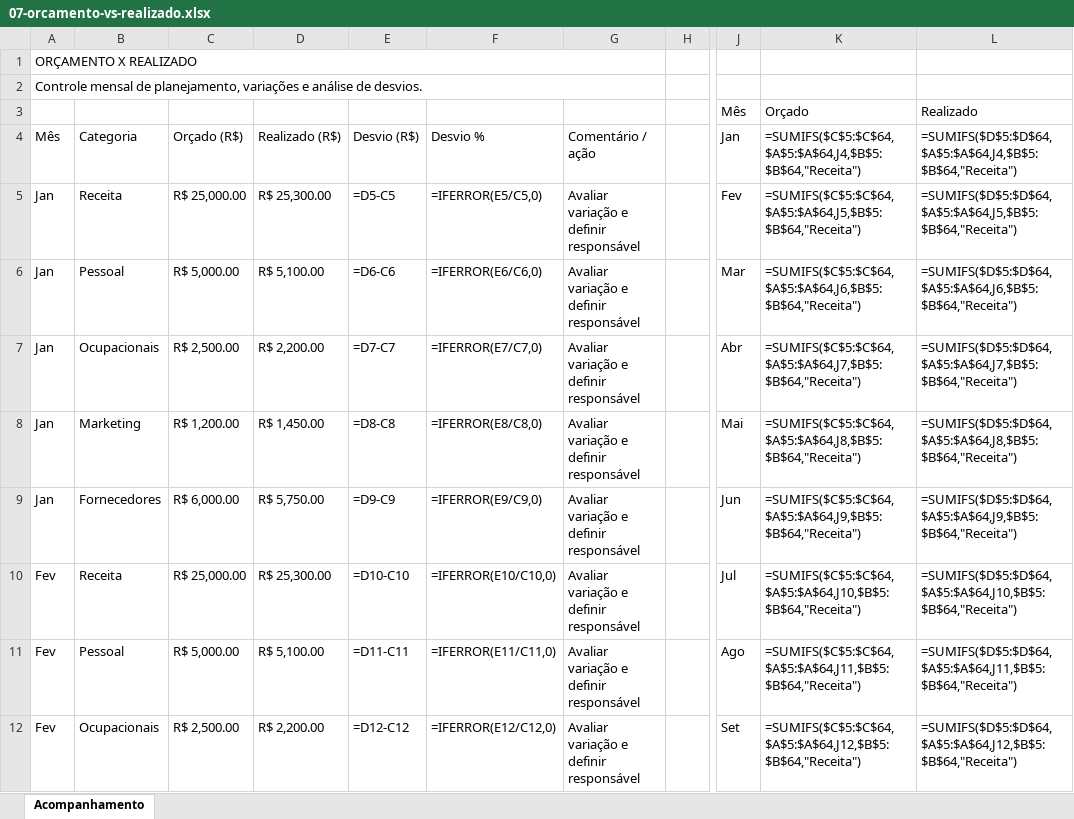
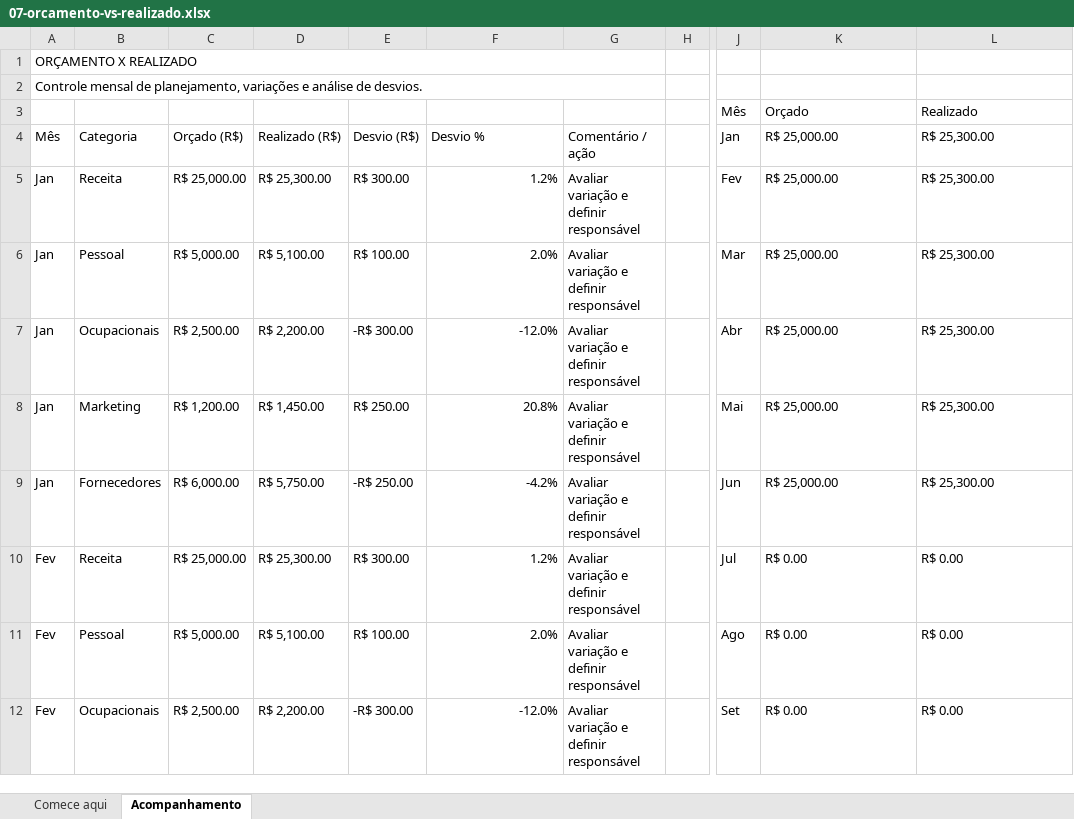
Before and after one commit to oliveirasantos62-dotcom/portfolio, an Excel workbook: public/planilhas/07-orcamento-vs-realizado.xlsx, sheet Acompanhamento, drawn as a sheet; only a part is shown, gaps mark what is left out; values as stored, in another font and other column widths than the file's, no cell formats; formulas without a stored value are shown as written; charts and pictures and conditional formats and table styles not drawn; the diff covers the shown part only; the diff names each change by its address in the sheet, - before the commit and + after, or states it on an @@ line.

```diff
--- a/public/planilhas/07-orcamento-vs-realizado.xlsx (sheet Acompanhamento)
+++ b/public/planilhas/07-orcamento-vs-realizado.xlsx (sheet Acompanhamento)
+sheet tab: Comece aqui
-K4: =SUMIFS($C$5:$C$64,$A$5:$A$64,J4,$B$5:$B$64,"Receita")
+K4: R$ 25,000.00
-L4: =SUMIFS($D$5:$D$64,$A$5:$A$64,J4,$B$5:$B$64,"Receita")
+L4: R$ 25,300.00
-E5 (Desvio (R$)): =D5-C5
+E5 (Desvio (R$)): R$ 300.00
-F5 (Desvio %): =IFERROR(E5/C5,0)
+F5 (Desvio %): 1.2%
-K5 (R$ 25,000.00): =SUMIFS($C$5:$C$64,$A$5:$A$64,J5,$B$5:$B$64,"Receita")
+K5 (R$ 25,000.00): R$ 25,000.00
-L5 (R$ 25,300.00): =SUMIFS($D$5:$D$64,$A$5:$A$64,J5,$B$5:$B$64,"Receita")
+L5 (R$ 25,300.00): R$ 25,300.00
-E6 (Desvio (R$)): =D6-C6
+E6 (Desvio (R$)): R$ 100.00
-F6 (Desvio %): =IFERROR(E6/C6,0)
+F6 (Desvio %): 2.0%
-K6 (R$ 25,000.00): =SUMIFS($C$5:$C$64,$A$5:$A$64,J6,$B$5:$B$64,"Receita")
+K6 (R$ 25,000.00): R$ 25,000.00
-L6 (R$ 25,300.00): =SUMIFS($D$5:$D$64,$A$5:$A$64,J6,$B$5:$B$64,"Receita")
+L6 (R$ 25,300.00): R$ 25,300.00
-E7 (Desvio (R$)): =D7-C7
+E7 (Desvio (R$)): -R$ 300.00
-F7 (Desvio %): =IFERROR(E7/C7,0)
+F7 (Desvio %): -12.0%
-K7 (R$ 25,000.00): =SUMIFS($C$5:$C$64,$A$5:$A$64,J7,$B$5:$B$64,"Receita")
+K7 (R$ 25,000.00): R$ 25,000.00
-L7 (R$ 25,300.00): =SUMIFS($D$5:$D$64,$A$5:$A$64,J7,$B$5:$B$64,"Receita")
+L7 (R$ 25,300.00): R$ 25,300.00
-E8 (Desvio (R$)): =D8-C8
+E8 (Desvio (R$)): R$ 250.00
-F8 (Desvio %): =IFERROR(E8/C8,0)
+F8 (Desvio %): 20.8%
-K8 (R$ 25,000.00): =SUMIFS($C$5:$C$64,$A$5:$A$64,J8,$B$5:$B$64,"Receita")
+K8 (R$ 25,000.00): R$ 25,000.00
-L8 (R$ 25,300.00): =SUMIFS($D$5:$D$64,$A$5:$A$64,J8,$B$5:$B$64,"Receita")
+L8 (R$ 25,300.00): R$ 25,300.00
-E9 (Desvio (R$)): =D9-C9
+E9 (Desvio (R$)): -R$ 250.00
-F9 (Desvio %): =IFERROR(E9/C9,0)
+F9 (Desvio %): -4.2%
-K9 (R$ 25,000.00): =SUMIFS($C$5:$C$64,$A$5:$A$64,J9,$B$5:$B$64,"Receita")
+K9 (R$ 25,000.00): R$ 25,000.00
-L9 (R$ 25,300.00): =SUMIFS($D$5:$D$64,$A$5:$A$64,J9,$B$5:$B$64,"Receita")
+L9 (R$ 25,300.00): R$ 25,300.00
-E10 (Desvio (R$)): =D10-C10
+E10 (Desvio (R$)): R$ 300.00
-F10 (Desvio %): =IFERROR(E10/C10,0)
+F10 (Desvio %): 1.2%
-K10 (R$ 25,000.00): =SUMIFS($C$5:$C$64,$A$5:$A$64,J10,$B$5:$B$64,"Receita")
+K10 (R$ 25,000.00): R$ 0.00
-L10 (R$ 25,300.00): =SUMIFS($D$5:$D$64,$A$5:$A$64,J10,$B$5:$B$64,"Receita")
+L10 (R$ 25,300.00): R$ 0.00
-E11 (Desvio (R$)): =D11-C11
+E11 (Desvio (R$)): R$ 100.00
-F11 (Desvio %): =IFERROR(E11/C11,0)
+F11 (Desvio %): 2.0%
-K11 (R$ 25,000.00): =SUMIFS($C$5:$C$64,$A$5:$A$64,J11,$B$5:$B$64,"Receita")
+K11 (R$ 25,000.00): R$ 0.00
-L11 (R$ 25,300.00): =SUMIFS($D$5:$D$64,$A$5:$A$64,J11,$B$5:$B$64,"Receita")
+L11 (R$ 25,300.00): R$ 0.00
-E12 (Desvio (R$)): =D12-C12
+E12 (Desvio (R$)): -R$ 300.00
-F12 (Desvio %): =IFERROR(E12/C12,0)
+F12 (Desvio %): -12.0%
-K12 (R$ 25,000.00): =SUMIFS($C$5:$C$64,$A$5:$A$64,J12,$B$5:$B$64,"Receita")
+K12 (R$ 25,000.00): R$ 0.00
-L12 (R$ 25,300.00): =SUMIFS($D$5:$D$64,$A$5:$A$64,J12,$B$5:$B$64,"Receita")
+L12 (R$ 25,300.00): R$ 0.00
```
Also changed, not shown: 50 edited cells elsewhere in this sheet, cell formats, charts or pictures, public/planilhas/01-controle-financeiro.xlsx, public/planilhas/02-contas-pagar-receber.xlsx, 12 other files.
